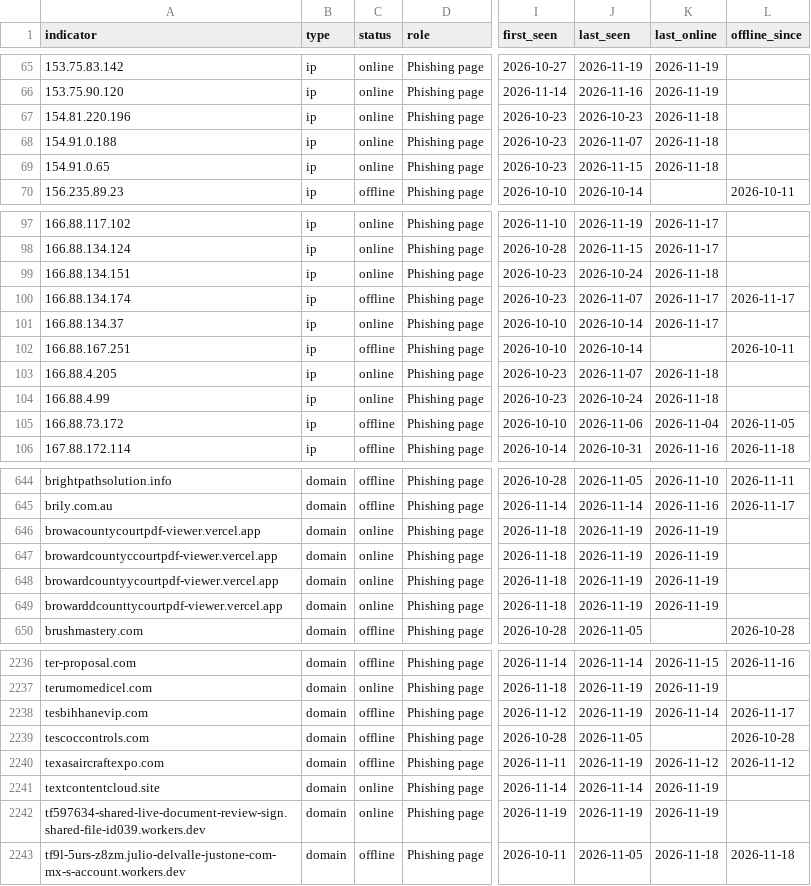
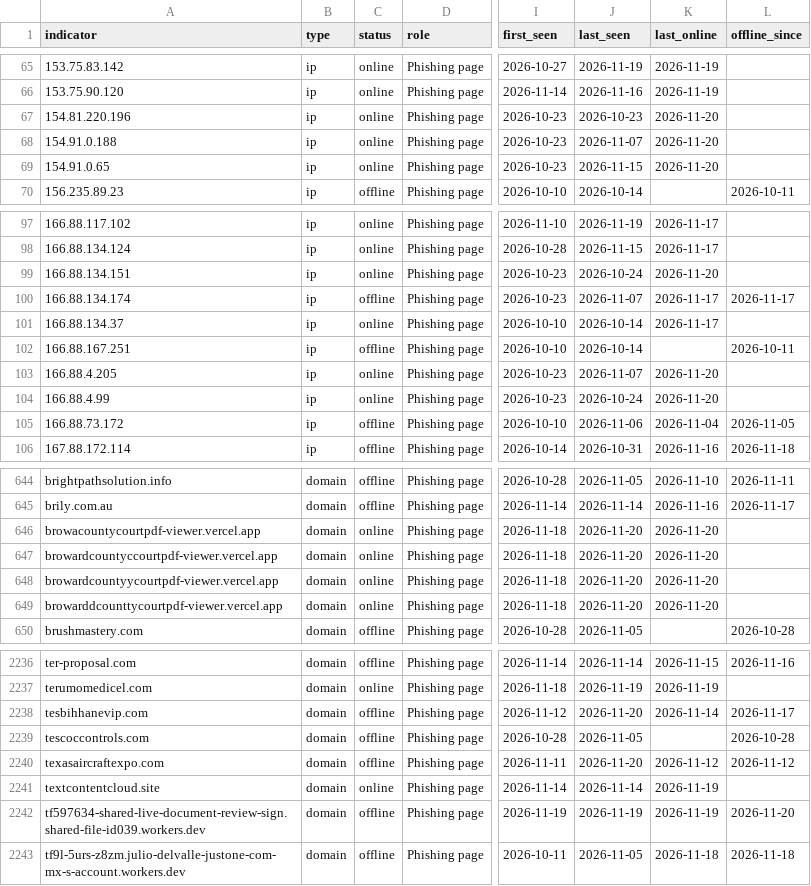
Before and after one commit to newtonpaul-hunting/Phish_Sight_IOCs, a CSV file: device-code-phishing/indicators.csv, drawn as a sheet; only a part is shown, gaps mark what is left out; the diff covers the shown part only; the diff names each change by its address in the sheet, - before the commit and + after, or states it on an @@ line.

Commit message:
Update IOCs (11,729 indicators, 234 payloads)

```diff
--- a/device-code-phishing/indicators.csv
+++ b/device-code-phishing/indicators.csv
-K67:K69 (last_online): 2026-11-18
+K67:K69 (last_online): 2026-11-20
-K99 (last_online): 2026-11-18
+K99 (last_online): 2026-11-20
-K103:K104 (last_online): 2026-11-18
+K103:K104 (last_online): 2026-11-20
-J646:J649 (last_seen): 2026-11-19
+J646:J649 (last_seen): 2026-11-20
-K646:K649 (last_online): 2026-11-19
+K646:K649 (last_online): 2026-11-20
-J2238 (last_seen): 2026-11-19
+J2238 (last_seen): 2026-11-20
-J2240 (last_seen): 2026-11-19
+J2240 (last_seen): 2026-11-20
-C2242 (status): online
+C2242 (status): offline
-L2242 (offline_since): (empty)
+L2242 (offline_since): 2026-11-20
```
Also changed, not shown: 82 edited cells elsewhere in this file, credential-phishing/indicators.csv, malware/indicators.csv, 15 other files.
